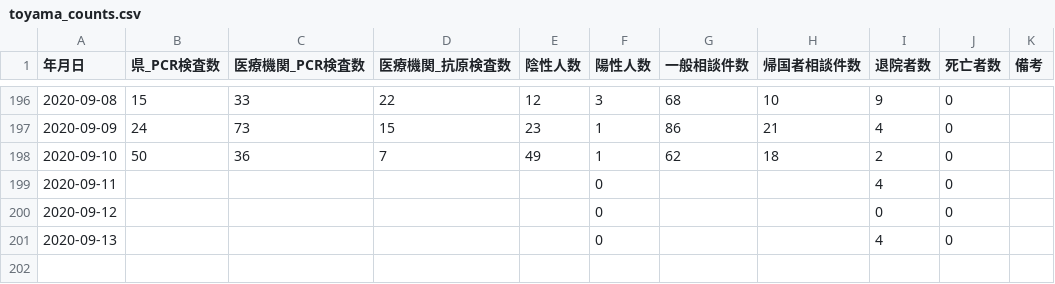
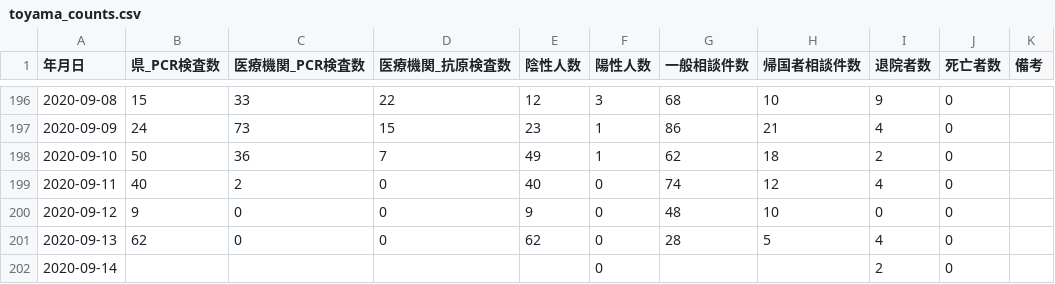
Before and after one commit to imabari/toyama-covid19, a CSV file: toyama_counts.csv, drawn as a sheet; only a part is shown, gaps mark what is left out.

```diff
--- a/toyama_counts.csv
+++ b/toyama_counts.csv
@@ -198,4 +198,5 @@
 2020-09-10,50,36,7,49,1,62,18,2,0,
-2020-09-11,,,,,0,,,4,0,
-2020-09-12,,,,,0,,,0,0,
-2020-09-13,,,,,0,,,4,0,
+2020-09-11,40,2,0,40,0,74,12,4,0,
+2020-09-12,9,0,0,9,0,48,10,0,0,
+2020-09-13,62,0,0,62,0,28,5,4,0,
+2020-09-14,,,,,0,,,2,0,
```
Also changed, not shown: 160001_toyama_covid19_antigen_test_people.csv, 160001_toyama_covid19_call_center.csv, 6 other files.
